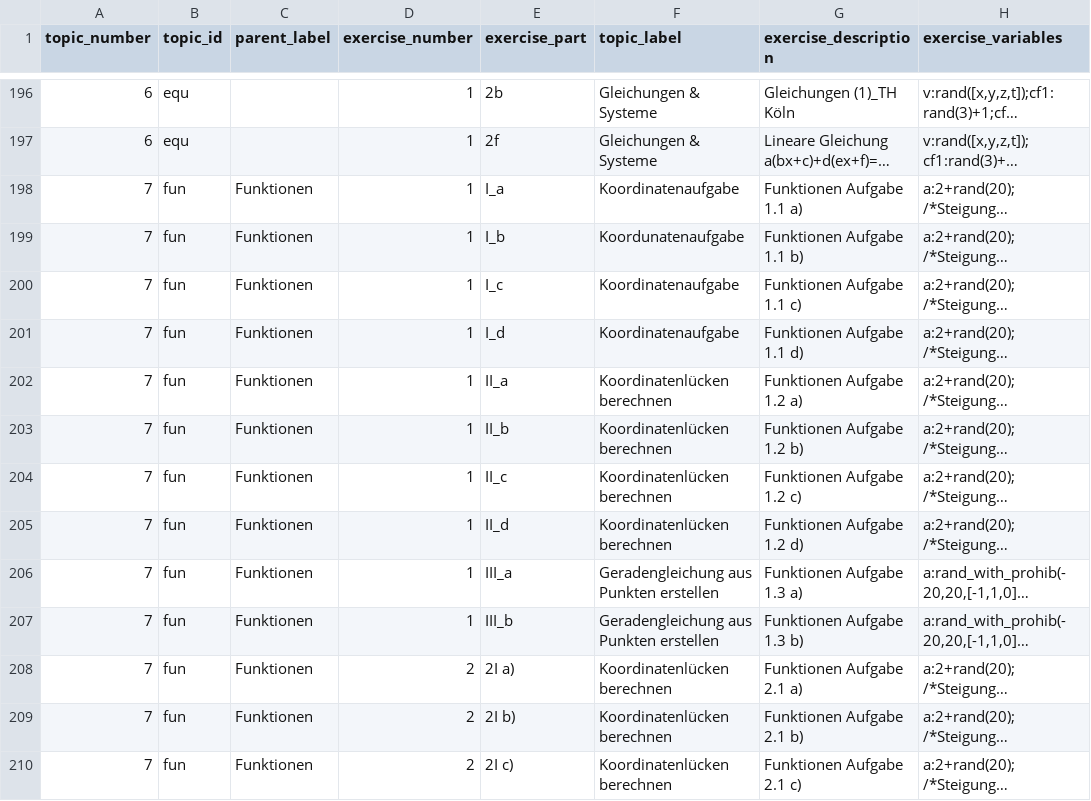
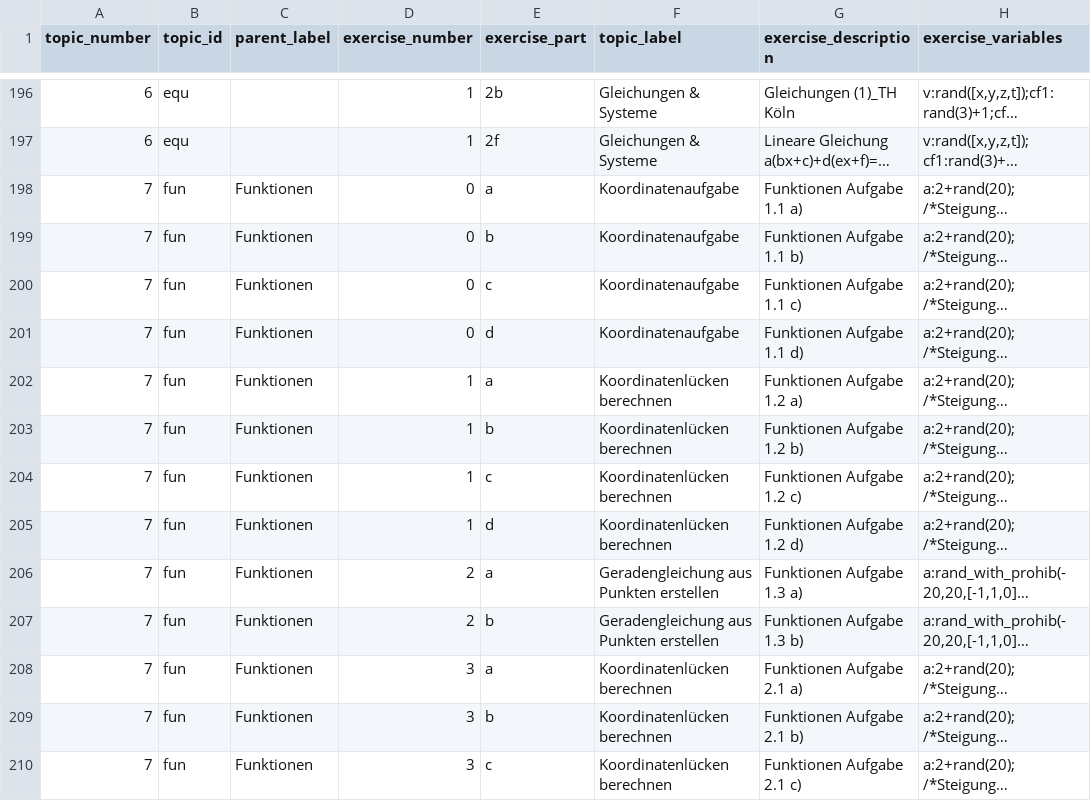
Before and after one commit to MalteNeugebauer/pymoodlequizlib, a CSV file: exercises/whs_entry_academy.csv, drawn as a sheet; only a part is shown, gaps mark what is left out; long unchanged cells end in …; the diff covers the shown part only; the diff names each change by its address in the sheet, - before the commit and + after, or states it on an @@ line.

Commit message:
Changed enumeratio of exercises for better alignment with version Instant Tutoring.

```diff
--- a/exercises/whs_entry_academy.csv
+++ b/exercises/whs_entry_academy.csv
-D198:D201 (exercise_number): 1
+D198:D201 (exercise_number): 0
-E198 (exercise_part): I_a
+E198 (exercise_part): a
-E199 (exercise_part): I_b
+E199 (exercise_part): b
-F199 (topic_label): Koordunatenaufgabe
+F199 (topic_label): Koordinatenaufgabe
-E200 (exercise_part): I_c
+E200 (exercise_part): c
-E201 (exercise_part): I_d
+E201 (exercise_part): d
-E202 (exercise_part): II_a
+E202 (exercise_part): a
-E203 (exercise_part): II_b
+E203 (exercise_part): b
-E204 (exercise_part): II_c
+E204 (exercise_part): c
-E205 (exercise_part): II_d
+E205 (exercise_part): d
-D206:D207 (exercise_number): 1
+D206:D207 (exercise_number): 2
-E206 (exercise_part): III_a
+E206 (exercise_part): a
-E207 (exercise_part): III_b
+E207 (exercise_part): b
-D208:D210 (exercise_number): 2
+D208:D210 (exercise_number): 3
-E208 (exercise_part): 2I a)
+E208 (exercise_part): a
-E209 (exercise_part): 2I b)
+E209 (exercise_part): b
-E210 (exercise_part): 2I c)
+E210 (exercise_part): c
```
Also changed, not shown: 25 edited cells elsewhere in this file.
